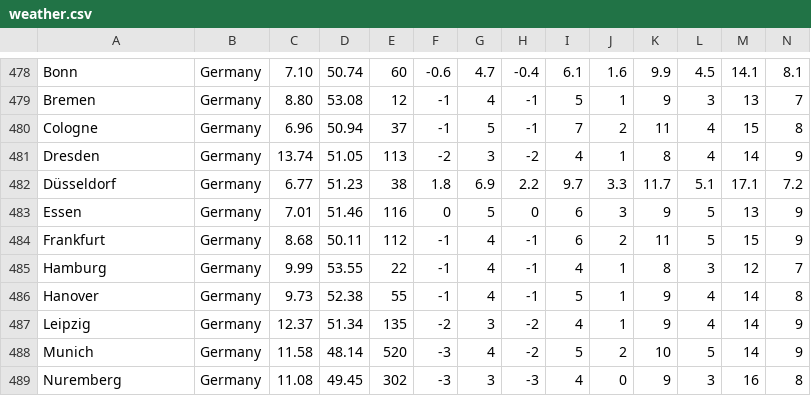
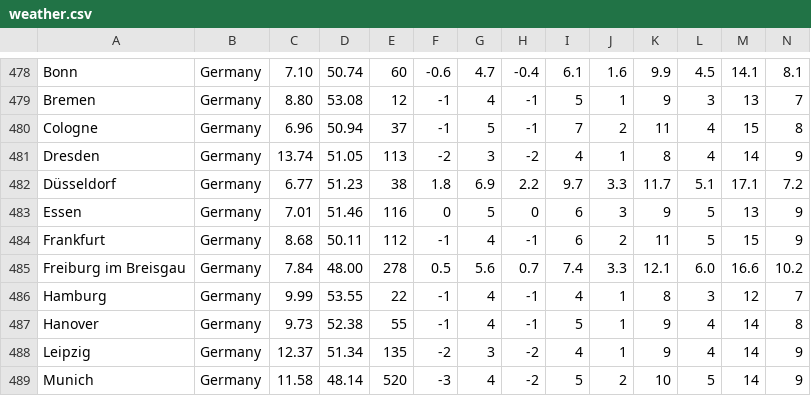
Before and after one commit to Institute-for-Future-Intelligence/aladdin, a CSV file: src/resources/weather.csv, drawn as a sheet; only a part is shown, gaps mark what is left out; the shorter side is filled out with more unchanged rows; rows hold the shown columns only; the diff names each change by its address in the sheet, - before the commit and + after, or states it on an @@ line.

Commit message:
more weather data

```diff
--- a/src/resources/weather.csv
+++ b/src/resources/weather.csv
+row 485: Freiburg im Breisgau | Germany | 7.84 | 48.00 | 278 | 0.5 | 5.6 | 0.7 | 7.4 | 3.3 | 12.1 | 6.0 | 16.6 | 10.2
```
Also changed, not shown: 2 other files.
